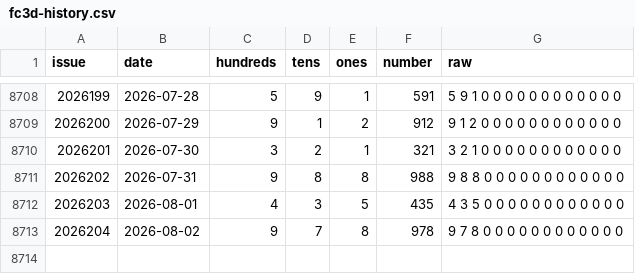
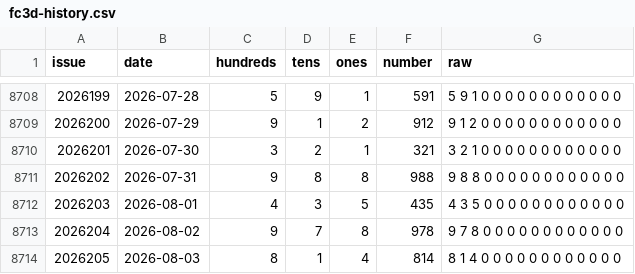
Before and after one commit to hxiaowei0102-web/fc3d-bsw-kill, a CSV file: fc3d-history.csv, drawn as a sheet; only a part is shown, gaps mark what is left out.

```diff
--- a/fc3d-history.csv
+++ b/fc3d-history.csv
@@ -8713 +8713,2 @@ issue,date,hundreds,tens,ones,number,raw
 2026204,2026-08-02,9,7,8,978,9 7 8 0 0 0 0 0 0 0 0 0 0 0 0
+2026205,2026-08-03,8,1,4,814,8 1 4 0 0 0 0 0 0 0 0 0 0 0 0
```
Also changed, not shown: 2 other files.
